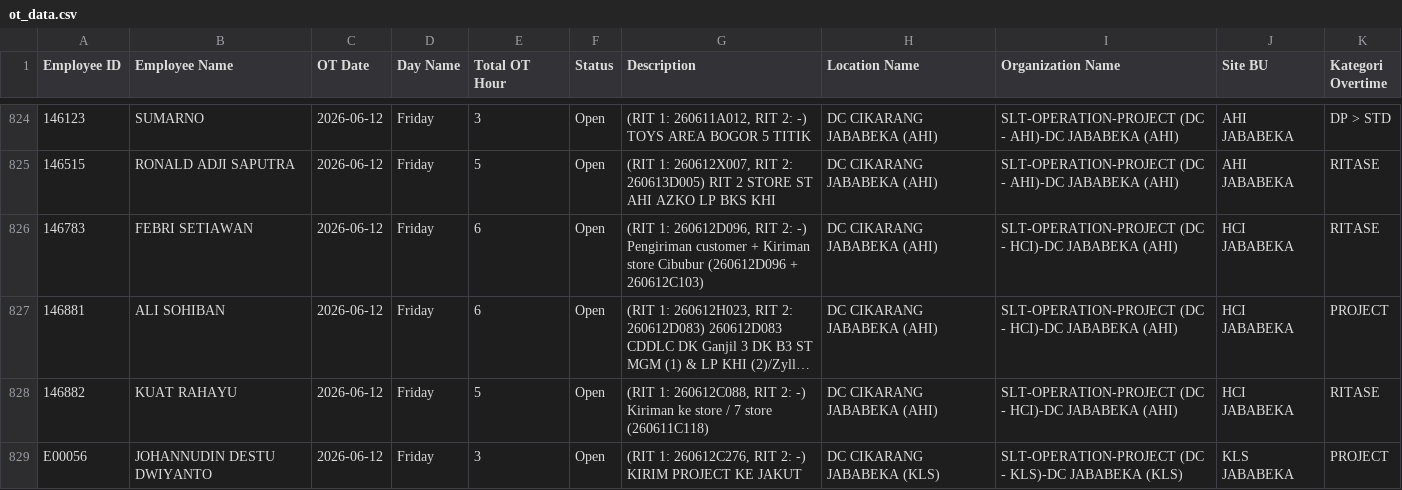
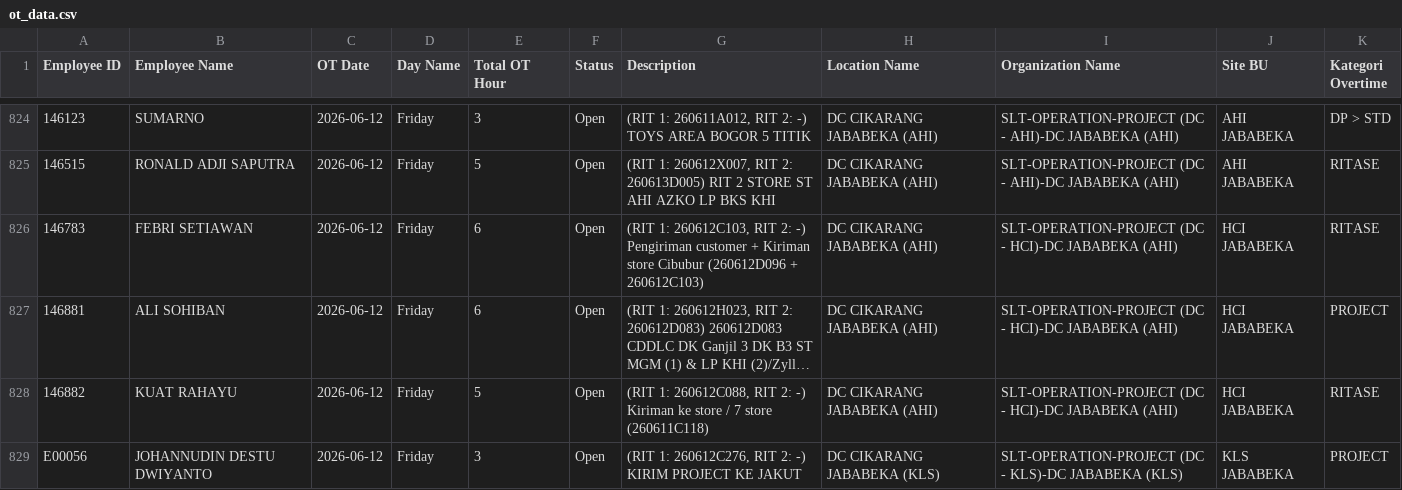
Before and after one commit to rahmatpambudi-dot/Trial-Incentive, a CSV file: data/ot_data.csv, drawn as a sheet; only a part is shown, gaps mark what is left out; long unchanged cells end in …; the diff covers the shown part only; the diff names each change by its address in the sheet, - before the commit and + after, or states it on an @@ line.

```diff
--- a/data/ot_data.csv
+++ b/data/ot_data.csv
-G826 (Description): (RIT 1: 260612D096, RIT 2:…
+G826 (Description): (RIT 1: 260612C103, RIT 2:…
```
Also changed, not shown: 5 edited cells elsewhere in this file, 1 other file.
